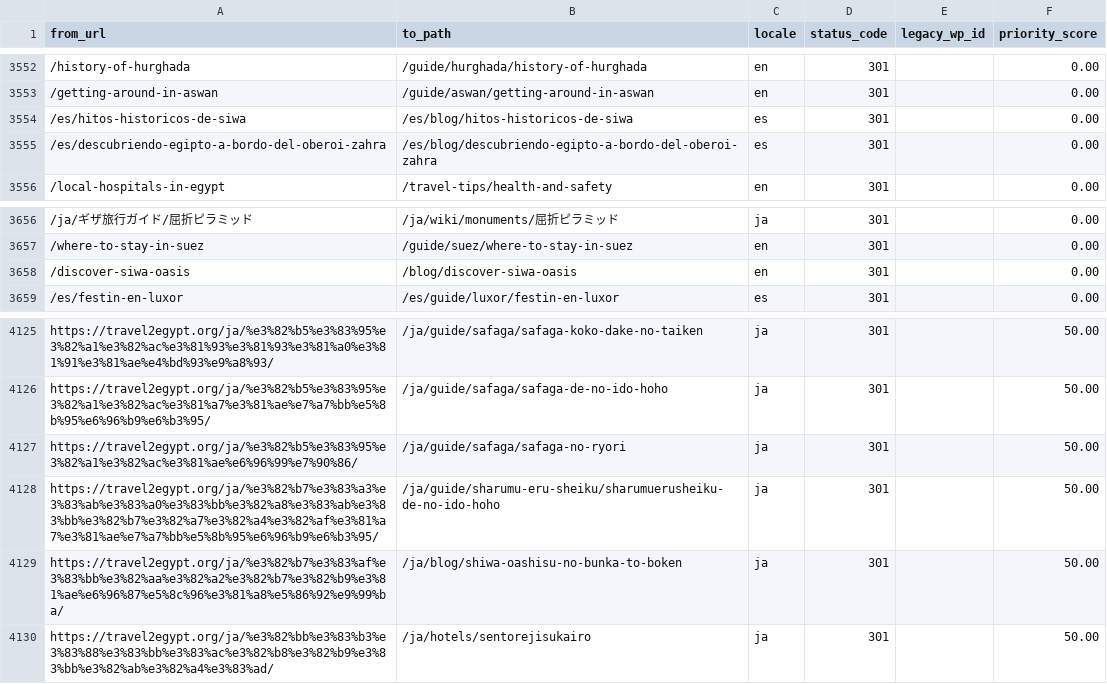
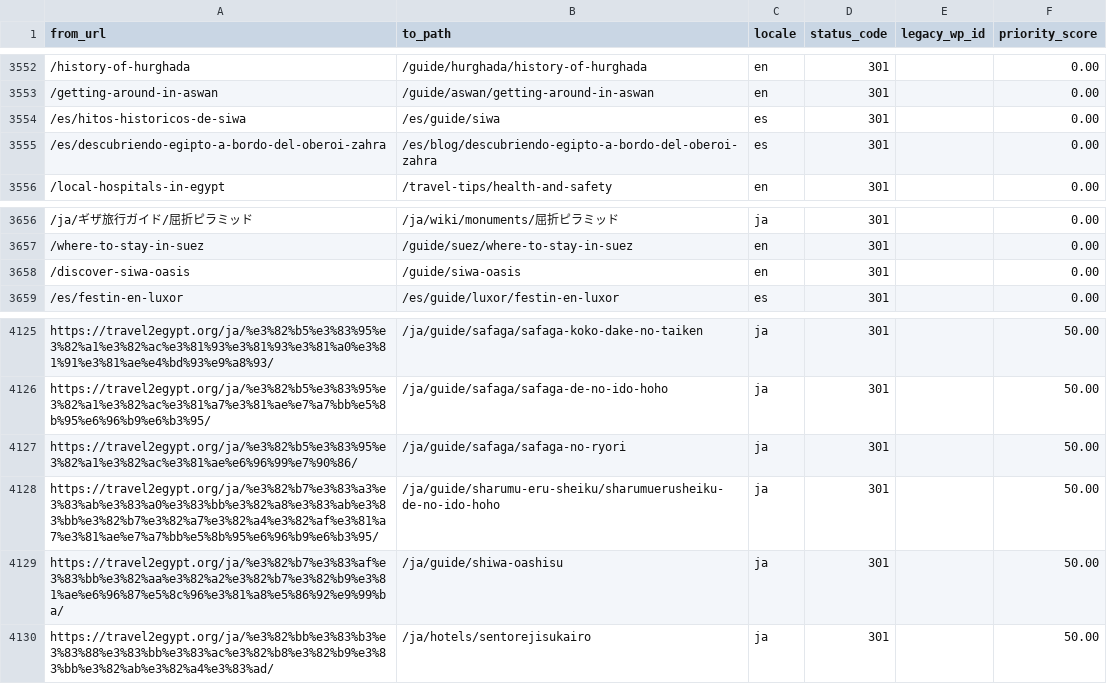
Before and after one commit to desertcanvasart-dotcom/travel2egypt-next, a CSV file: migration/redirect-map.csv, drawn as a sheet; only a part is shown, gaps mark what is left out; the diff covers the shown part only; the diff names each change by its address in the sheet, - before the commit and + after, or states it on an @@ line.

```diff
--- a/migration/redirect-map.csv
+++ b/migration/redirect-map.csv
-B3554 (to_path): /es/blog/hitos-historicos-de-siwa
+B3554 (to_path): /es/guide/siwa
-B3658 (to_path): /blog/discover-siwa-oasis
+B3658 (to_path): /guide/siwa-oasis
-B4129 (to_path): /ja/blog/shiwa-oashisu-no-bunka-to-boken
+B4129 (to_path): /ja/guide/shiwa-oashisu
```
Also changed, not shown: 12 added rows, 12 removed rows and 5 edited cells elsewhere in this file, 4 other files.
